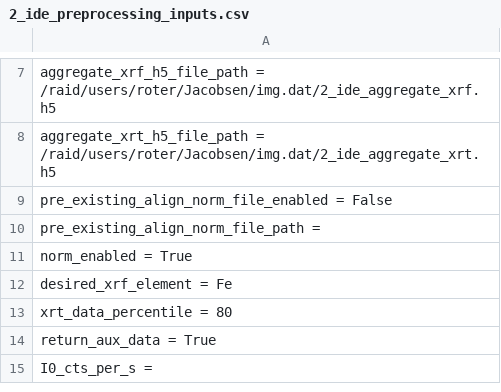
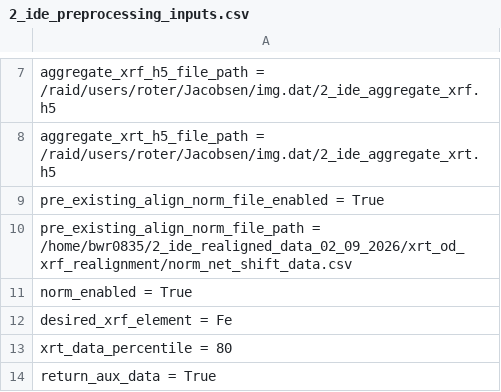
Before and after one commit to bwr0835/XRF_tomography, a CSV file: 3D/2_ide_preprocessing_inputs.csv, drawn as a sheet; only a part is shown, gaps mark what is left out; the shorter side is filled out with more unchanged rows.

```diff
--- a/3D/2_ide_preprocessing_inputs.csv
+++ b/3D/2_ide_preprocessing_inputs.csv
@@ -8,4 +8,4 @@ aggregate_xrf_h5_file_path = /raid/users/roter/Jacobsen/img.dat/2_ide_aggregate_
 aggregate_xrt_h5_file_path = /raid/users/roter/Jacobsen/img.dat/2_ide_aggregate_xrt.h5
-pre_existing_align_norm_file_enabled = False
-pre_existing_align_norm_file_path =
+pre_existing_align_norm_file_enabled = True
+pre_existing_align_norm_file_path = /home/bwr0835/2_ide_realigned_data_02_09_2026/xrt_od_xrf_realignment/norm_net_shift_data.csv
 norm_enabled = True
```
Also changed, not shown: 2 other files.
